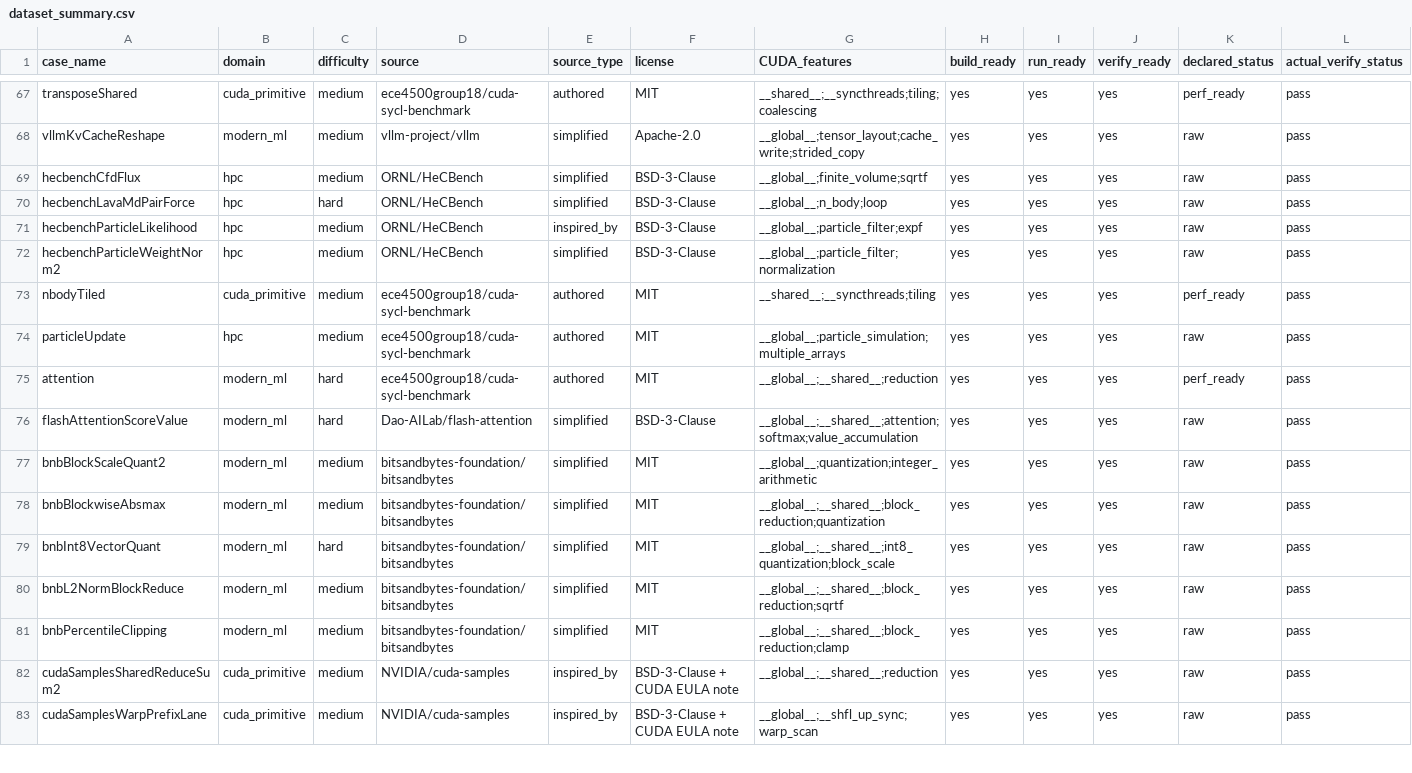
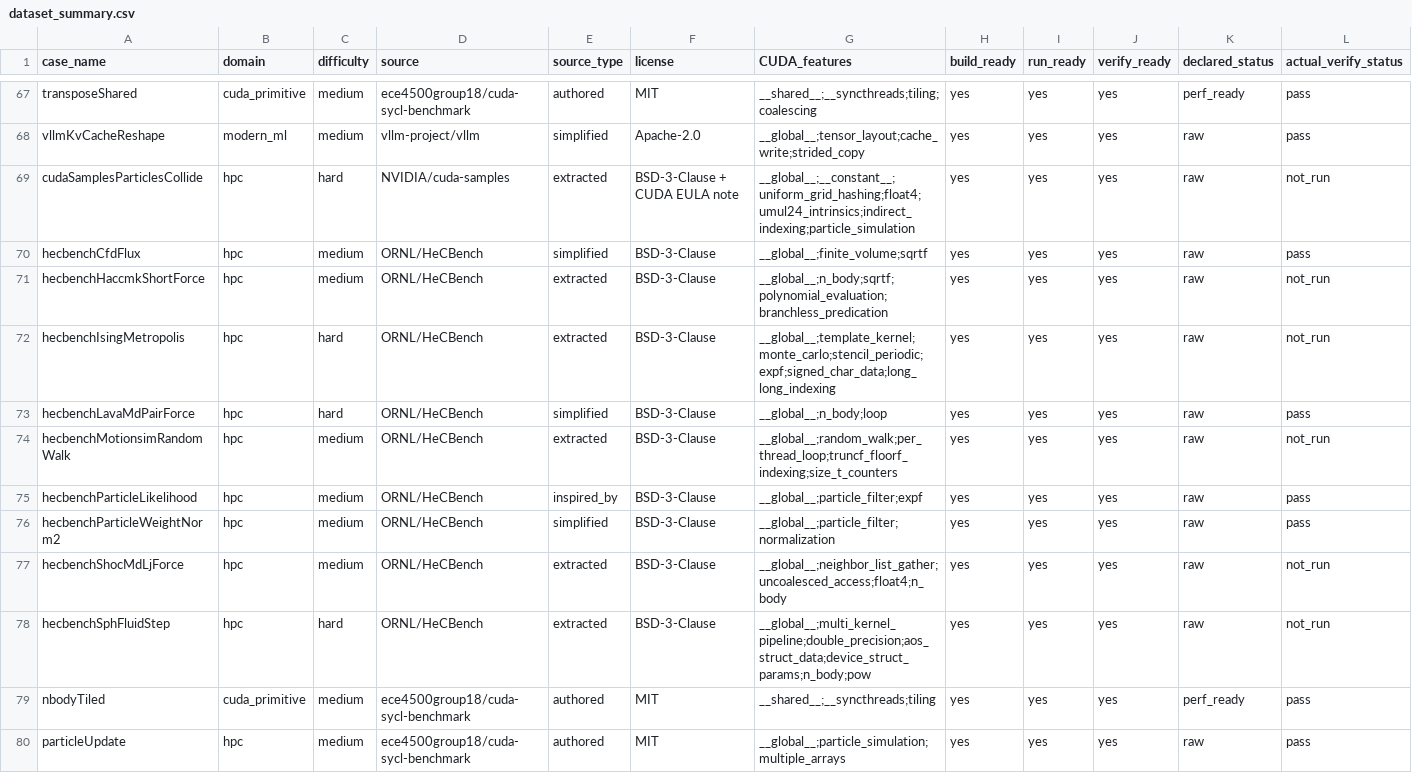
Before and after one commit to ece4500group18/cuda-sycl-benchmark, a CSV file: reports/dataset_summary.csv, drawn as a sheet; only a part is shown, gaps mark what is left out; the shorter side is filled out with more unchanged rows; rows hold the shown columns only; the diff names each change by its address in the sheet, - before the commit and + after, or states it on an @@ line.

```diff
--- a/reports/dataset_summary.csv
+++ b/reports/dataset_summary.csv
+row 69: cudaSamplesParticlesCollide | hpc | hard | NVIDIA/cuda-samples | extracted | BSD-3-Clause + CUDA EULA note | __global__;__constant__;uniform_grid_hashing;float4;umul24_intrinsics;indirect_indexing;particle_simulation | yes | yes | yes | raw | not_run
+row 71: hecbenchHaccmkShortForce | hpc | medium | ORNL/HeCBench | extracted | BSD-3-Clause | __global__;n_body;sqrtf;polynomial_evaluation;branchless_predication | yes | yes | yes | raw | not_run
+row 72: hecbenchIsingMetropolis | hpc | hard | ORNL/HeCBench | extracted | BSD-3-Clause | __global__;template_kernel;monte_carlo;stencil_periodic;expf;signed_char_data;long_long_indexing | yes | yes | yes | raw | not_run
+row 74: hecbenchMotionsimRandomWalk | hpc | medium | ORNL/HeCBench | extracted | BSD-3-Clause | __global__;random_walk;per_thread_loop;truncf_floorf_indexing;size_t_counters | yes | yes | yes | raw | not_run
+row 77: hecbenchShocMdLjForce | hpc | medium | ORNL/HeCBench | extracted | BSD-3-Clause | __global__;neighbor_list_gather;uncoalesced_access;float4;n_body | yes | yes | yes | raw | not_run
+row 78: hecbenchSphFluidStep | hpc | hard | ORNL/HeCBench | extracted | BSD-3-Clause | __global__;multi_kernel_pipeline;double_precision;aos_struct_data;device_struct_params;n_body;pow | yes | yes | yes | raw | not_run
```
Also changed, not shown: benchmark/collection/molecular-dynamics/candidates.csv, 48 other files.
